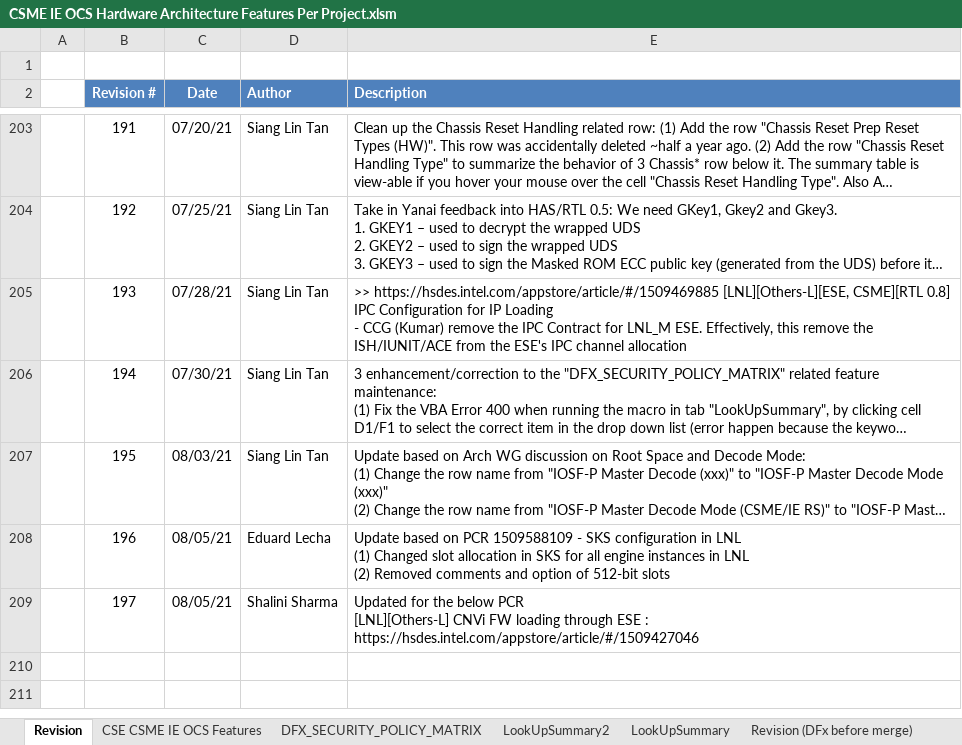
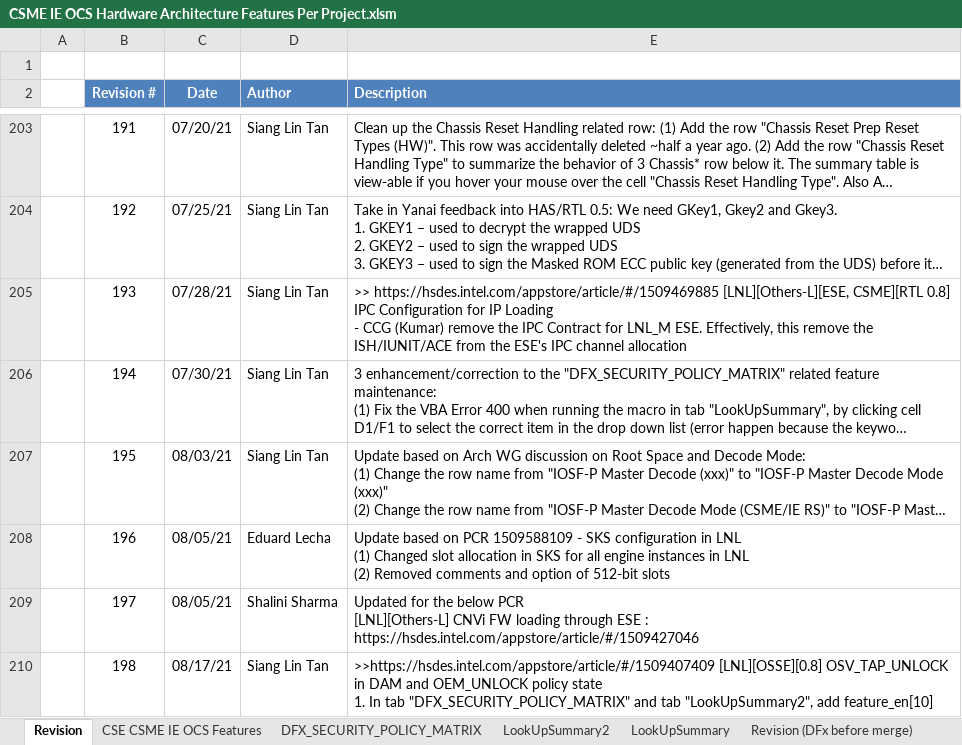
Before and after one commit to jasonx-tsao/exp_vtb, an Excel workbook: ArchSpecs/Working/CSME IE OCS Hardware Architecture Features Per Project.xlsm, sheet Revision, drawn as a sheet; only a part is shown, gaps mark what is left out; long unchanged cells end in …; values as stored, in another font and other column widths than the file's, no borders; ↵ is a line break in a cell; the diff names each change by its address in the sheet, - before the commit and + after, or states it on an @@ line.

Commit message:
198	08/17/21	Siang Lin Tan	">>https://hsdes.intel.com/appstore/article/#/1509407409 [LNL][OSSE][0.8] OSV_TAP_UNLOCK in DAM and OEM_UNLOCK policy state 1. In tab ""DFX_SECURITY_POLICY_MATRIX"" and tab ""LookUpSummary2"", add feature_en[10]"
[git-p4: depot-paths = "//depot/projects/coe/CSME/": change = 800555]

```diff
--- a/ArchSpecs/Working/CSME IE OCS Hardware Architecture Features Per Project.xlsm (sheet Revision)
+++ b/ArchSpecs/Working/CSME IE OCS Hardware Architecture Features Per Project.xlsm (sheet Revision)
+row 210:  | 198 | 08/17/21 | Siang Lin Tan | >>https://hsdes.intel.com/appstore/article/#/1509407409 [LNL][OSSE][0.8] OSV_TAP_UNLOCK in DAM and OEM_UNLOCK policy state ↵ 1. In tab "DFX_SECURITY_POLICY_MATRIX" and tab "LookUpSummary2", add feature_en[10]
```
Also changed, not shown: sheet DFX_SECURITY_POLICY_MATRIX, sheet LookUpSummary2, formulas that keep their value, charts or pictures.
